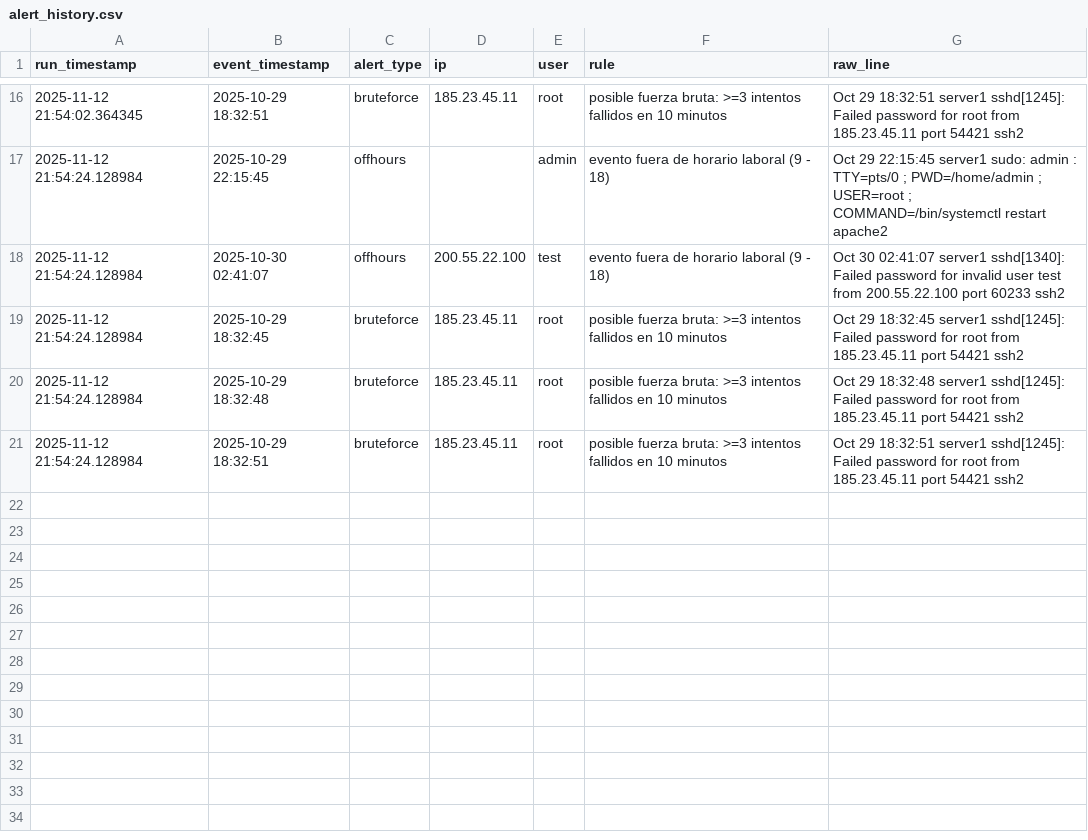
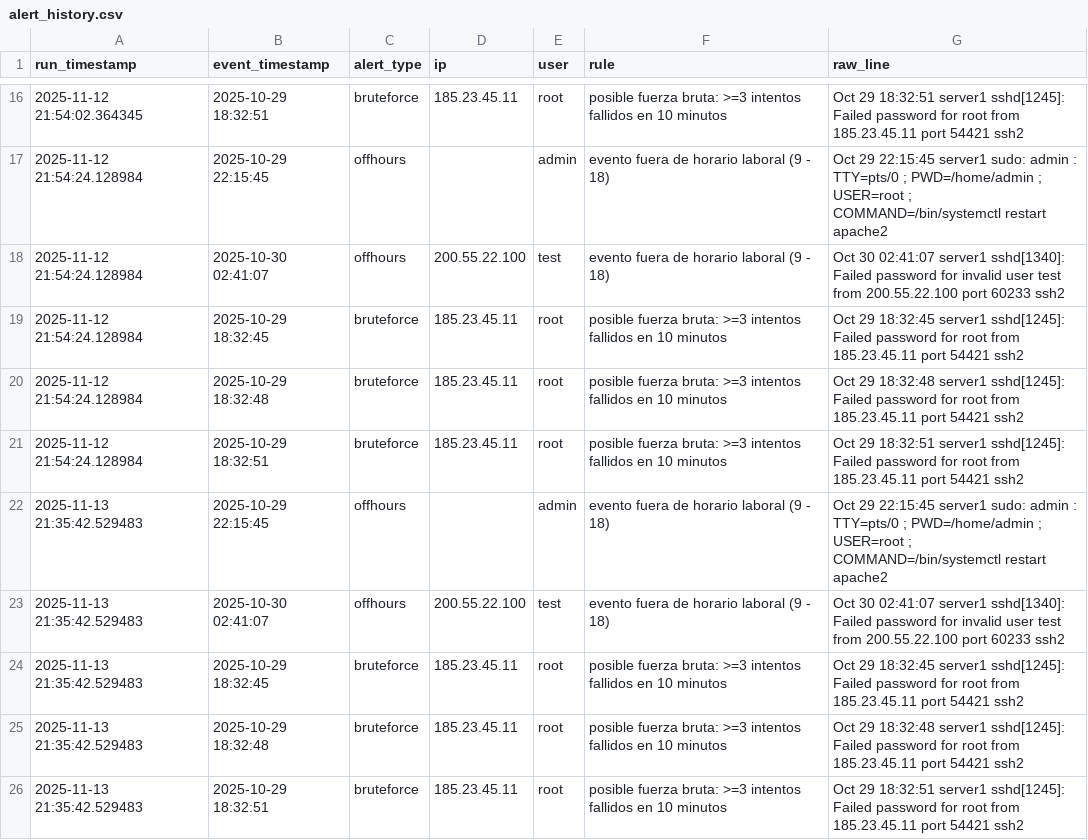
Before and after one commit to gasparswidzinski/Log_Sentinel, a CSV file: data/alert_history.csv, drawn as a sheet; only a part is shown, gaps mark what is left out; the diff names each change by its address in the sheet, - before the commit and + after, or states it on an @@ line.

```diff
--- a/data/alert_history.csv
+++ b/data/alert_history.csv
+row 22: 2025-11-13 21:35:42.529483 | 2025-10-29 22:15:45 | offhours |  | admin | evento fuera de horario laboral (9 - 18) | Oct 29 22:15:45 server1 sudo: admin : TTY=pts/0 ; PWD=/home/admin ; USER=root ; COMMAND=/bin/systemctl restart apache2
+row 23: 2025-11-13 21:35:42.529483 | 2025-10-30 02:41:07 | offhours | 200.55.22.100 | test | evento fuera de horario laboral (9 - 18) | Oct 30 02:41:07 server1 sshd[1340]: Failed password for invalid user test from 200.55.22.100 port 60233 ssh2
+row 24: 2025-11-13 21:35:42.529483 | 2025-10-29 18:32:45 | bruteforce | 185.23.45.11 | root | posible fuerza bruta: >=3 intentos fallidos en 10 minutos | Oct 29 18:32:45 server1 sshd[1245]: Failed password for root from 185.23.45.11 port 54421 ssh2
+row 25: 2025-11-13 21:35:42.529483 | 2025-10-29 18:32:48 | bruteforce | 185.23.45.11 | root | posible fuerza bruta: >=3 intentos fallidos en 10 minutos | Oct 29 18:32:48 server1 sshd[1245]: Failed password for root from 185.23.45.11 port 54421 ssh2
+row 26: 2025-11-13 21:35:42.529483 | 2025-10-29 18:32:51 | bruteforce | 185.23.45.11 | root | posible fuerza bruta: >=3 intentos fallidos en 10 minutos | Oct 29 18:32:51 server1 sshd[1245]: Failed password for root from 185.23.45.11 port 54421 ssh2
```
Also changed, not shown: 1 other file.
